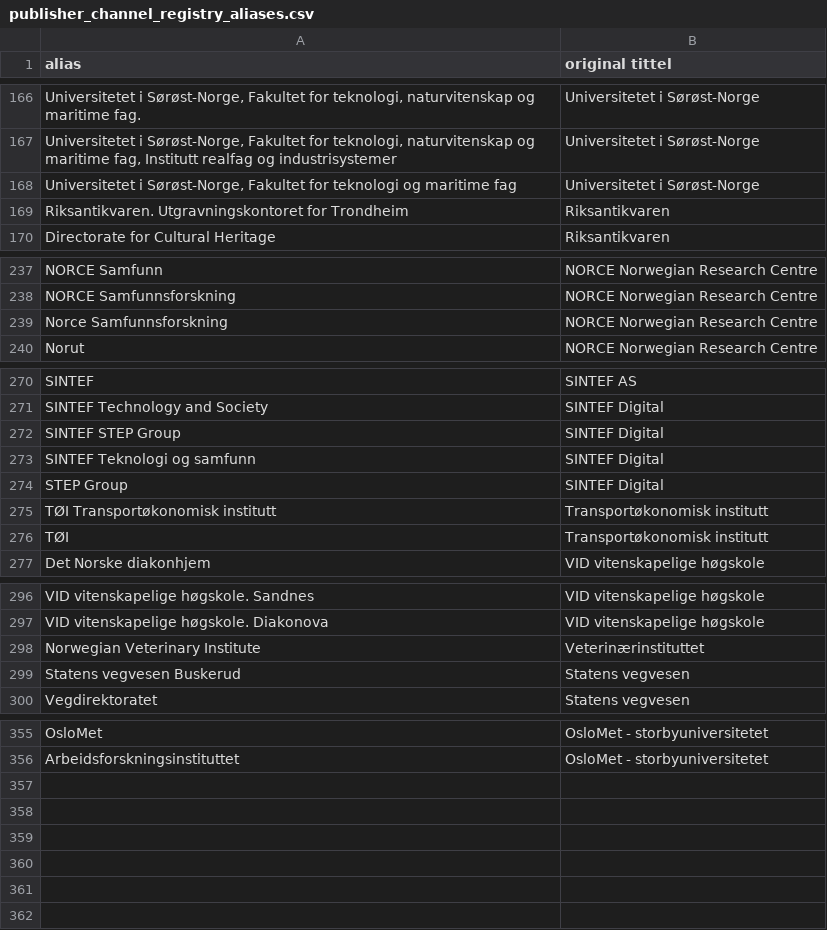
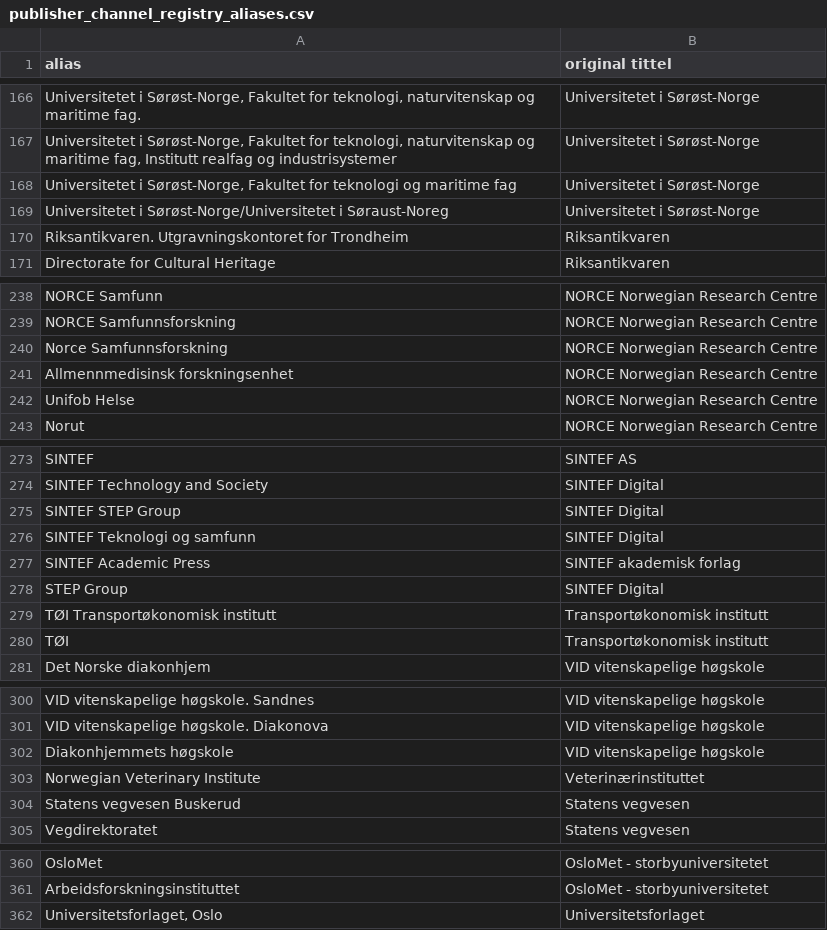
Before and after one commit to BIBSYSDEV/nva-brage-migration, a CSV file: src/main/resources/publisher_channel_registry_aliases.csv, drawn as a sheet; only a part is shown, gaps mark what is left out; the diff names each change by its address in the sheet, - before the commit and + after, or states it on an @@ line.

Commit message:
adding more aliases

```diff
--- a/src/main/resources/publisher_channel_registry_aliases.csv
+++ b/src/main/resources/publisher_channel_registry_aliases.csv
+row 169: Universitetet i Sørøst-Norge/Universitetet i Søraust-Noreg | Universitetet i Sørøst-Norge
+row 241: Allmennmedisinsk forskningsenhet | NORCE Norwegian Research Centre
+row 242: Unifob Helse | NORCE Norwegian Research Centre
+row 277: SINTEF Academic Press | SINTEF akademisk forlag
+row 302: Diakonhjemmets høgskole | VID vitenskapelige høgskole
+row 362: Universitetsforlaget, Oslo | Universitetsforlaget
```
